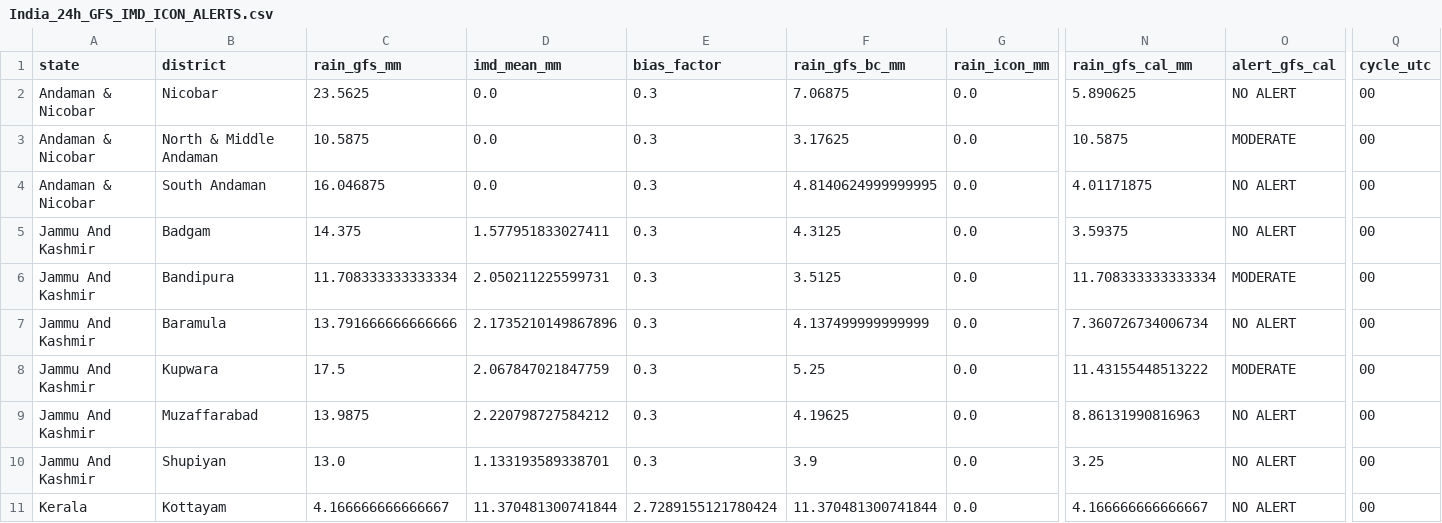
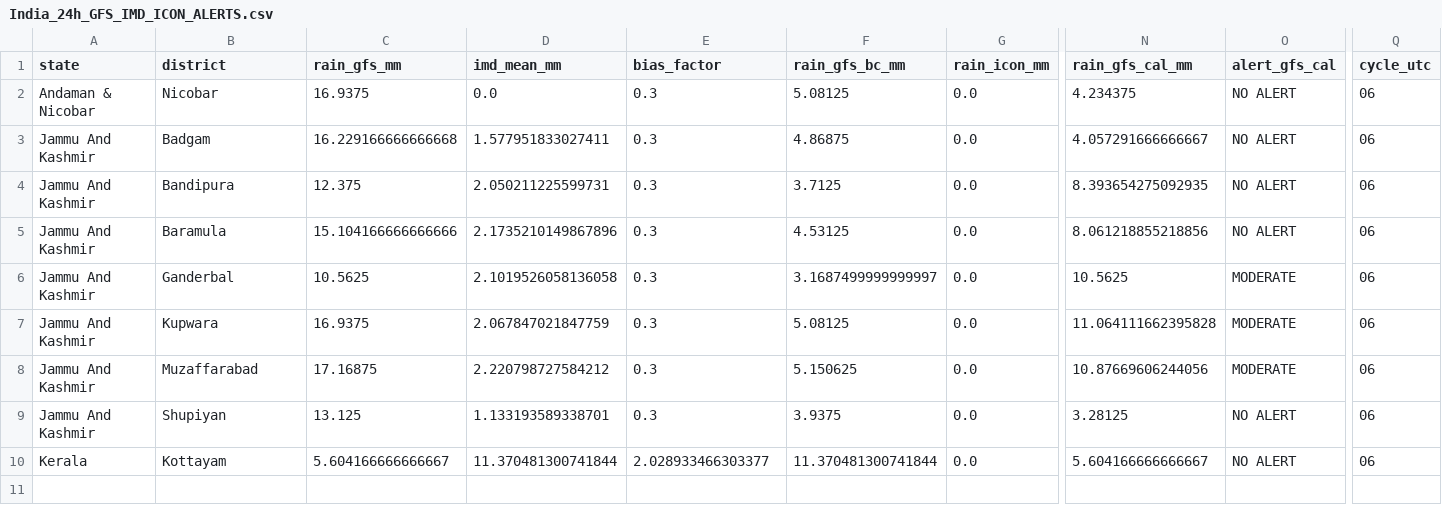
Before and after one commit to ajay2dhy/rainfall-dss, a CSV file: India_24h_GFS_IMD_ICON_ALERTS.csv, drawn as a sheet; only a part is shown, gaps mark what is left out; removed rows and columns are numbered as before the commit, all else as after; rows hold the shown columns only; the diff names each change by its address in the sheet, - before the commit and + after, or states it on an @@ line.

```diff
--- a/India_24h_GFS_IMD_ICON_ALERTS.csv
+++ b/India_24h_GFS_IMD_ICON_ALERTS.csv
-C2 (rain_gfs_mm): 23.5625
+C2 (rain_gfs_mm): 16.9375
-F2 (rain_gfs_bc_mm): 7.06875
+F2 (rain_gfs_bc_mm): 5.08125
-N2 (rain_gfs_cal_mm): 5.890625
+N2 (rain_gfs_cal_mm): 4.234375
-Q2 (cycle_utc): 00
+Q2 (cycle_utc): 06
-row 3: Andaman & Nicobar | North & Middle Andaman | 10.5875 | 0.0 | 0.3 | 3.17625 | 0.0 | 10.5875 | MODERATE | 00
-row 4: Andaman & Nicobar | South Andaman | 16.046875 | 0.0 | 0.3 | 4.8140624999999995 | 0.0 | 4.01171875 | NO ALERT | 00
-C3 (rain_gfs_mm): 14.375
+C3 (rain_gfs_mm): 16.229166666666668
-F3 (rain_gfs_bc_mm): 4.3125
+F3 (rain_gfs_bc_mm): 4.86875
-N3 (rain_gfs_cal_mm): 3.59375
+N3 (rain_gfs_cal_mm): 4.057291666666667
-Q3:Q5 (cycle_utc): 00
+Q3:Q5 (cycle_utc): 06
-C4 (rain_gfs_mm): 11.708333333333334
+C4 (rain_gfs_mm): 12.375
-F4 (rain_gfs_bc_mm): 3.5125
+F4 (rain_gfs_bc_mm): 3.7125
-N4 (rain_gfs_cal_mm): 11.708333333333334
+N4 (rain_gfs_cal_mm): 8.393654275092935
-O4 (alert_gfs_cal): MODERATE
+O4 (alert_gfs_cal): NO ALERT
-C5 (rain_gfs_mm): 13.791666666666666
+C5 (rain_gfs_mm): 15.104166666666666
-F5 (rain_gfs_bc_mm): 4.137499999999999
+F5 (rain_gfs_bc_mm): 4.53125
-N5 (rain_gfs_cal_mm): 7.360726734006734
+N5 (rain_gfs_cal_mm): 8.061218855218856
+row 6: Jammu And Kashmir | Ganderbal | 10.5625 | 2.1019526058136058 | 0.3 | 3.1687499999999997 | 0.0 | 10.5625 | MODERATE | 06
-C7 (rain_gfs_mm): 17.5
+C7 (rain_gfs_mm): 16.9375
-F7 (rain_gfs_bc_mm): 5.25
+F7 (rain_gfs_bc_mm): 5.08125
-N7 (rain_gfs_cal_mm): 11.43155448513222
+N7 (rain_gfs_cal_mm): 11.064111662395828
-Q7:Q10 (cycle_utc): 00
+Q7:Q10 (cycle_utc): 06
-C8 (rain_gfs_mm): 13.9875
+C8 (rain_gfs_mm): 17.16875
-F8 (rain_gfs_bc_mm): 4.19625
+F8 (rain_gfs_bc_mm): 5.150625
-N8 (rain_gfs_cal_mm): 8.86131990816963
+N8 (rain_gfs_cal_mm): 10.87669606244056
-O8 (alert_gfs_cal): NO ALERT
+O8 (alert_gfs_cal): MODERATE
-C9 (rain_gfs_mm): 13.0
+C9 (rain_gfs_mm): 13.125
-F9 (rain_gfs_bc_mm): 3.9
+F9 (rain_gfs_bc_mm): 3.9375
-N9 (rain_gfs_cal_mm): 3.25
+N9 (rain_gfs_cal_mm): 3.28125
-C10 (rain_gfs_mm): 4.166666666666667
+C10 (rain_gfs_mm): 5.604166666666667
-E10 (bias_factor): 2.7289155121780424
+E10 (bias_factor): 2.028933466303377
-N10 (rain_gfs_cal_mm): 4.166666666666667
+N10 (rain_gfs_cal_mm): 5.604166666666667
```
Also changed, not shown: India_24h_GFS_IMD_ICON_Rainfall.csv, India_24h_GFS_IMD_ICON_Subbasin_Rainfall.csv, 11 other files.
